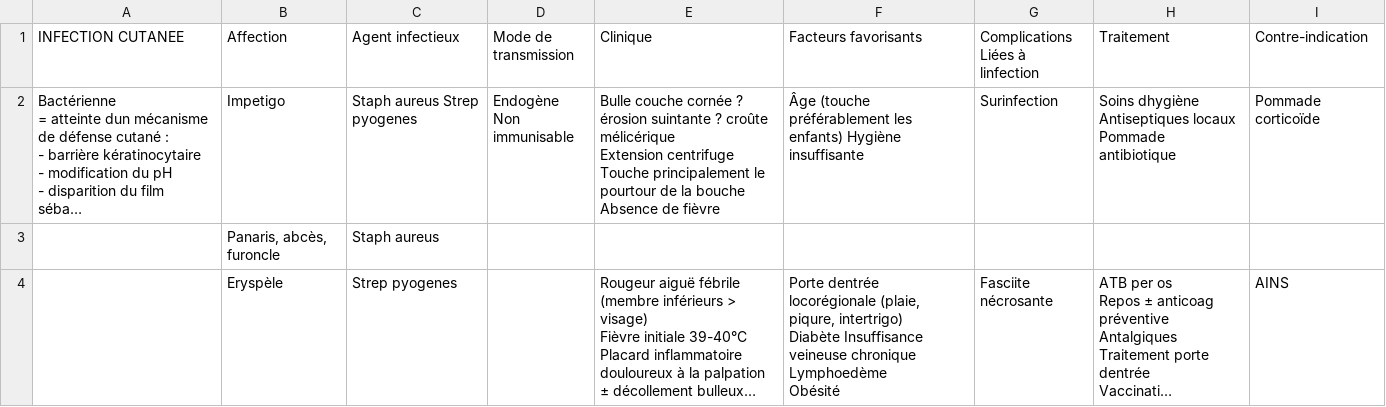
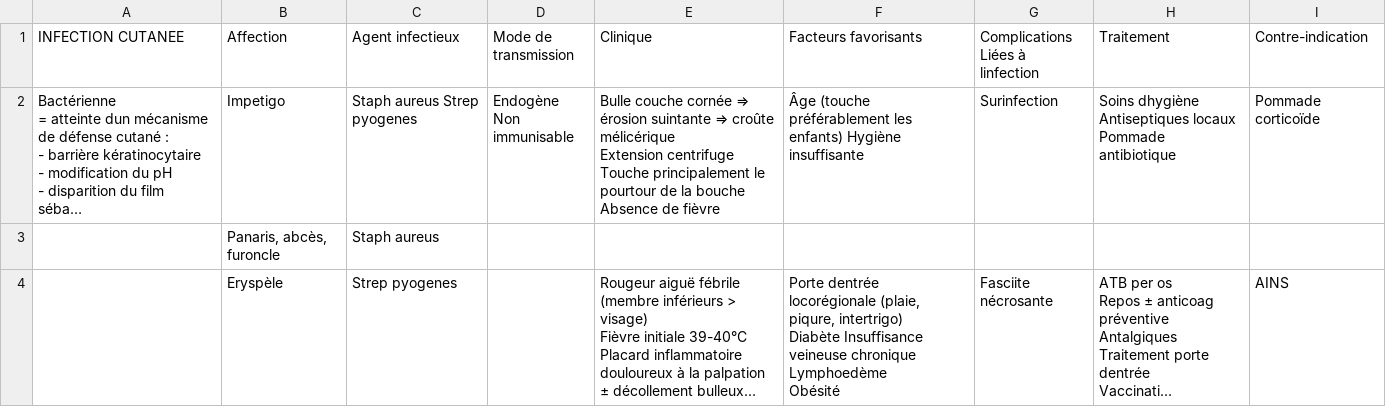
Before and after one commit to tomSample/ifsi-revision, a CSV file: src/data/recap_charts/UE 2.5.S2 - Infections cutanées.csv, drawn as a sheet; only a part is shown; long unchanged cells end in …; the diff covers the shown part only; the diff names each change by its address in the sheet, - before the commit and + after, or states it on an @@ line.

Commit message:
MaJ affichage tableau et ajout automatique de tableau via /recap_charts

```diff
--- a/src/data/recap_charts/UE 2.5.S2 - Infections cutanées.csv
+++ b/src/data/recap_charts/UE 2.5.S2 - Infections cutanées.csv
-E2 (Clinique): …couche cornée ? érosion suintante ? croûte mélicérique…
+E2 (Clinique): …couche cornée ⇒ érosion suintante ⇒ croûte mélicérique…
```
Also changed, not shown: 11 edited cells elsewhere in this file, 11 other files.
